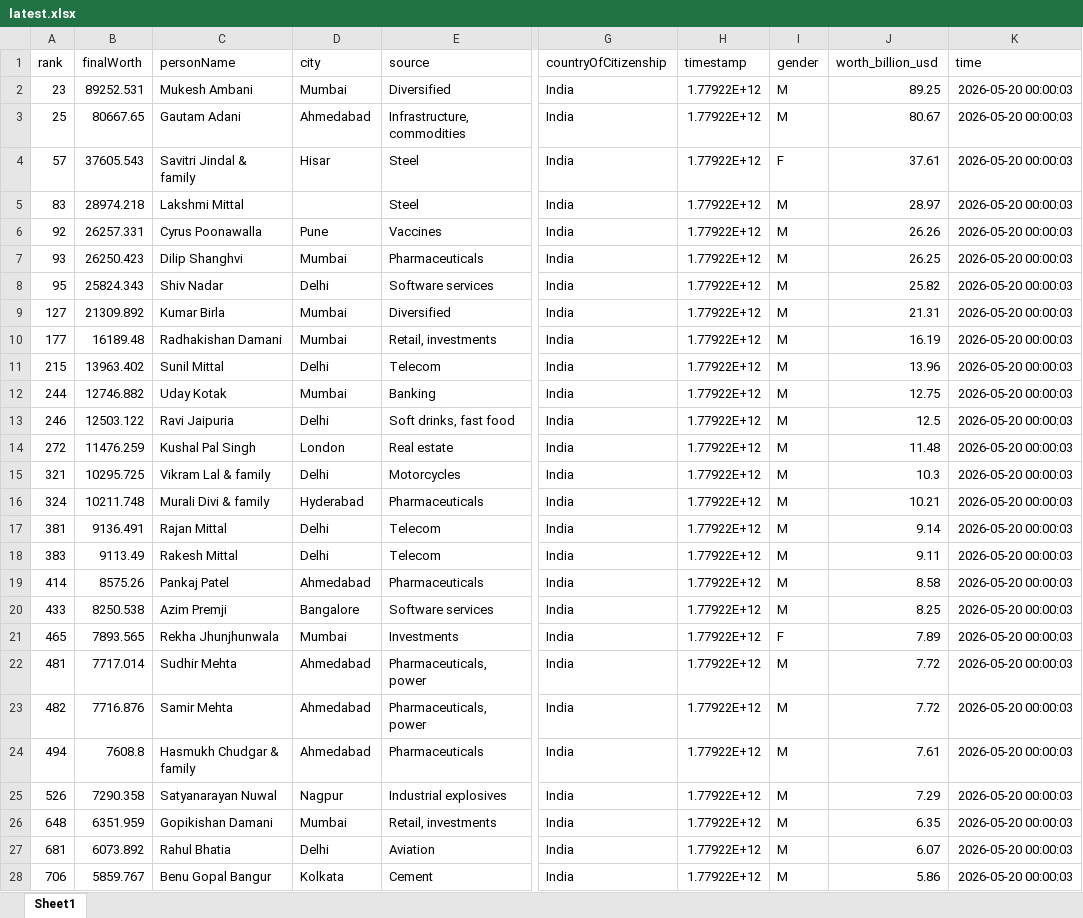
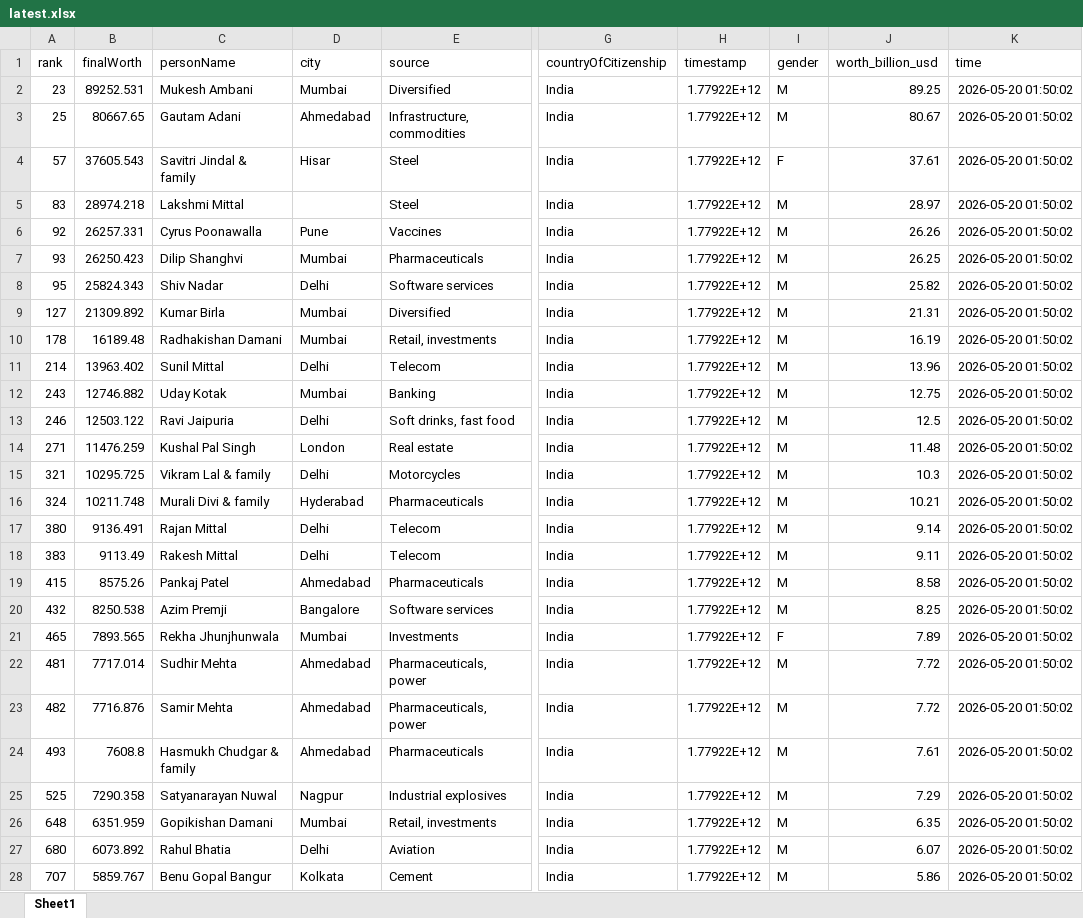
Before and after one commit to siddadel/pari-forbes, an Excel workbook: latest.xlsx, sheet Sheet1, drawn as a sheet; only a part is shown, gaps mark what is left out; values as stored, in another font and other column widths than the file's, no borders; the diff covers the shown part only; the diff names each change by its address in the sheet, - before the commit and + after, or states it on an @@ line.

```diff
--- a/latest.xlsx (sheet Sheet1)
+++ b/latest.xlsx (sheet Sheet1)
-K2:K28 (time): 2026-05-20 00:00:03
+K2:K28 (time): 2026-05-20 01:50:02
-A10 (rank): 177
+A10 (rank): 178
-A11 (rank): 215
+A11 (rank): 214
-A12 (rank): 244
+A12 (rank): 243
-A14 (rank): 272
+A14 (rank): 271
-A17 (rank): 381
+A17 (rank): 380
-A19 (rank): 414
+A19 (rank): 415
-A20 (rank): 433
+A20 (rank): 432
-A24 (rank): 494
+A24 (rank): 493
-A25 (rank): 526
+A25 (rank): 525
-A27 (rank): 681
+A27 (rank): 680
-A28 (rank): 706
+A28 (rank): 707
```
Also changed, not shown: 321 edited cells elsewhere in this sheet, 1 other file.
